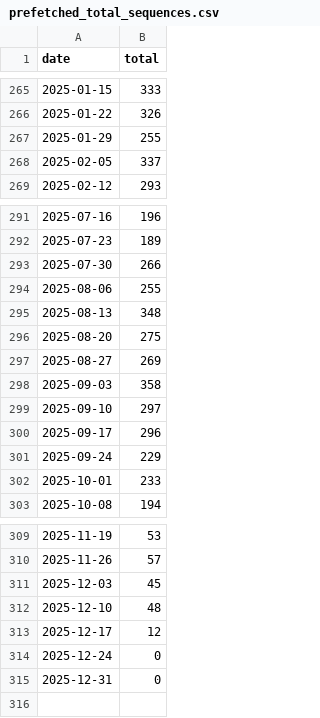
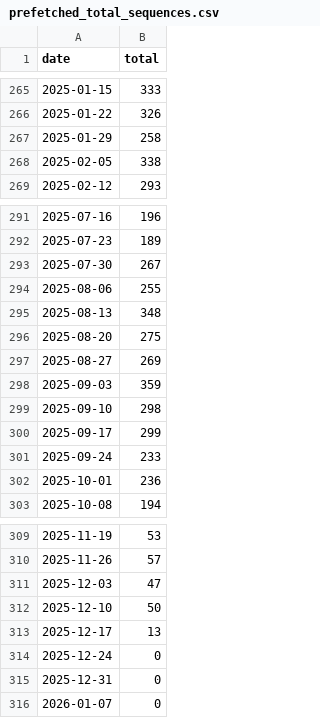
Before and after one commit to rnaguru/wwpcrqc, a CSV file: LociTracker/data/prefetched_total_sequences.csv, drawn as a sheet; only a part is shown, gaps mark what is left out.

```diff
--- a/LociTracker/data/prefetched_total_sequences.csv
+++ b/LociTracker/data/prefetched_total_sequences.csv
@@ -266,4 +266,4 @@ date,total
 2025-01-22,326
-2025-01-29,255
-2025-02-05,337
+2025-01-29,258
+2025-02-05,338
 2025-02-12,293
@@ -292,3 +292,3 @@ date,total
 2025-07-23,189
-2025-07-30,266
+2025-07-30,267
 2025-08-06,255
@@ -297,7 +297,7 @@ date,total
 2025-08-27,269
-2025-09-03,358
-2025-09-10,297
-2025-09-17,296
-2025-09-24,229
-2025-10-01,233
+2025-09-03,359
+2025-09-10,298
+2025-09-17,299
+2025-09-24,233
+2025-10-01,236
 2025-10-08,194
@@ -310,6 +310,7 @@ date,total
 2025-11-26,57
-2025-12-03,45
-2025-12-10,48
-2025-12-17,12
+2025-12-03,47
+2025-12-10,50
+2025-12-17,13
 2025-12-24,0
 2025-12-31,0
+2026-01-07,0
```
Also changed, not shown: LociTracker/data/prefetched_E_Sarbeco.csv, LociTracker/data/prefetched_N1.csv, 2 other files.
